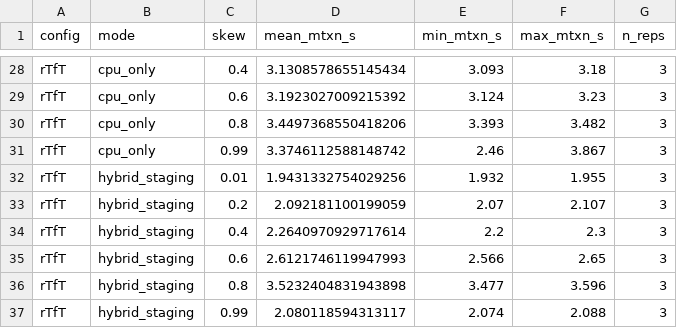
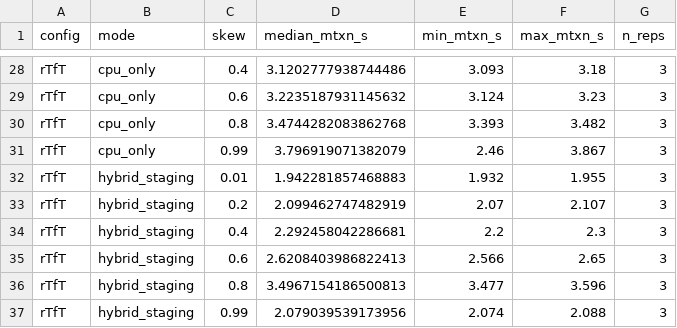
Before and after one commit to ChrisJTab/EGAD_Code, a CSV file: EGAD_plotting/figures/config_sensitivity.csv, drawn as a sheet; only a part is shown, gaps mark what is left out; the diff covers the shown part only; the diff names each change by its address in the sheet, - before the commit and + after, or states it on an @@ line.

Commit message:
EGAD_plotting: config-sensitivity centers are medians -- slow-mode cpu cells topped up to ten reps on the quiet box; rTfF theta-0.8 ratio corrects 2.52x to 1.53x

```diff
--- a/EGAD_plotting/figures/config_sensitivity.csv
+++ b/EGAD_plotting/figures/config_sensitivity.csv
-D1: mean_mtxn_s
+D1: median_mtxn_s
-D28 (median_mtxn_s): 3.1308578655145434
+D28 (median_mtxn_s): 3.1202777938744486
-D29 (median_mtxn_s): 3.1923027009215392
+D29 (median_mtxn_s): 3.2235187931145632
-D30 (median_mtxn_s): 3.4497368550418206
+D30 (median_mtxn_s): 3.4744282083862768
-D31 (median_mtxn_s): 3.3746112588148742
+D31 (median_mtxn_s): 3.796919071382079
-D32 (median_mtxn_s): 1.9431332754029256
+D32 (median_mtxn_s): 1.942281857468883
-D33 (median_mtxn_s): 2.092181100199059
+D33 (median_mtxn_s): 2.099462747482919
-D34 (median_mtxn_s): 2.2640970929717614
+D34 (median_mtxn_s): 2.292458042286681
-D35 (median_mtxn_s): 2.6121746119947993
+D35 (median_mtxn_s): 2.6208403986822413
-D36 (median_mtxn_s): 3.5232404831943898
+D36 (median_mtxn_s): 3.4967154186500813
-D37 (median_mtxn_s): 2.080118594313117
+D37 (median_mtxn_s): 2.079039539173956
```
Also changed, not shown: 33 edited cells elsewhere in this file, 4 other files.
